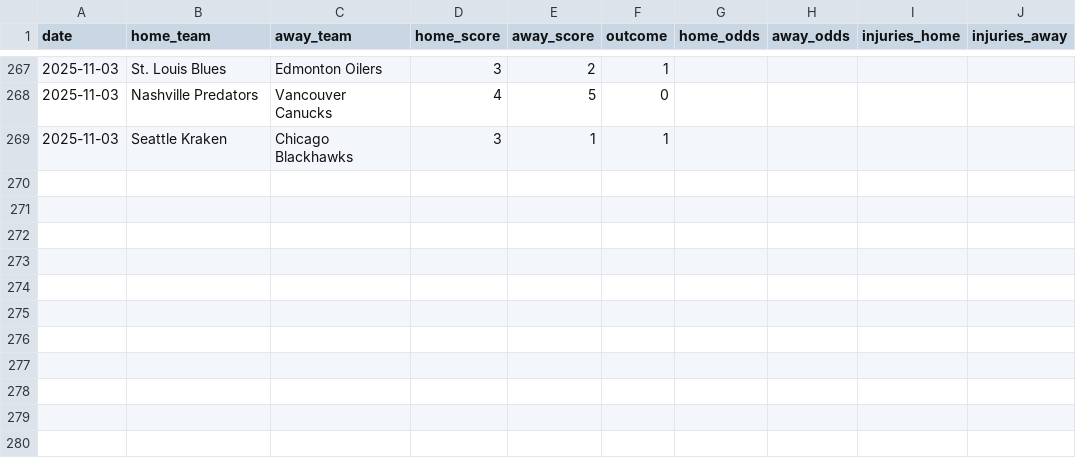
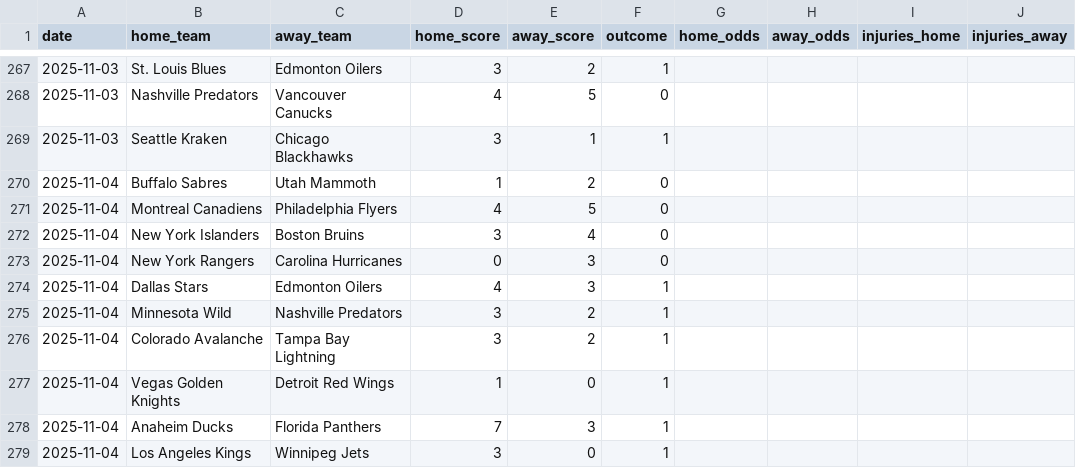
Before and after one commit to Ipickplays/Moneylines, a CSV file: nhl_data.csv, drawn as a sheet; only a part is shown, gaps mark what is left out.

```diff
--- a/nhl_data.csv
+++ b/nhl_data.csv
@@ -269 +269,11 @@ date,home_team,away_team,home_score,away_score,outcome,home_odds,away_odds,injur
 2025-11-03,Seattle Kraken,Chicago Blackhawks,3,1,1,,,,
+2025-11-04,Buffalo Sabres,Utah Mammoth,1,2,0,,,,
+2025-11-04,Montreal Canadiens,Philadelphia Flyers,4,5,0,,,,
+2025-11-04,New York Islanders,Boston Bruins,3,4,0,,,,
+2025-11-04,New York Rangers,Carolina Hurricanes,0,3,0,,,,
+2025-11-04,Dallas Stars,Edmonton Oilers,4,3,1,,,,
+2025-11-04,Minnesota Wild,Nashville Predators,3,2,1,,,,
+2025-11-04,Colorado Avalanche,Tampa Bay Lightning,3,2,1,,,,
+2025-11-04,Vegas Golden Knights,Detroit Red Wings,1,0,1,,,,
+2025-11-04,Anaheim Ducks,Florida Panthers,7,3,1,,,,
+2025-11-04,Los Angeles Kings,Winnipeg Jets,3,0,1,,,,
```
Also changed, not shown: nba_data.csv, 1 other file.
